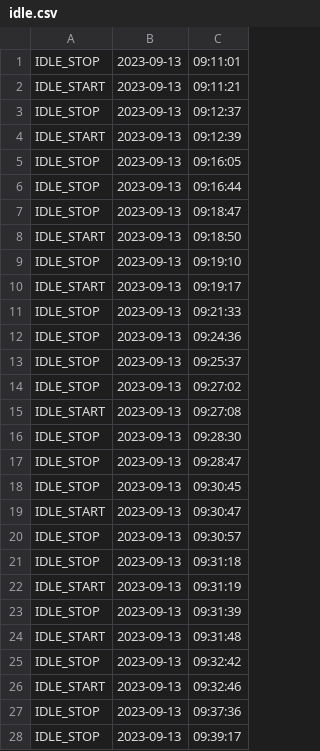
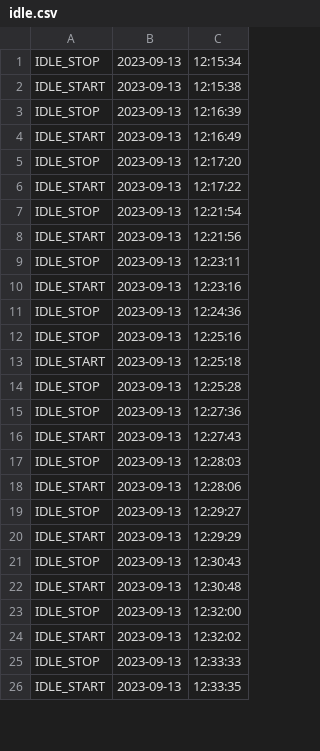
Before and after one commit to Marksuuuu/EEMS_IOT, a CSV file: data/logs/idle.csv, drawn as a sheet; only a part is shown; the diff covers the shown part only.

```diff
--- a/data/logs/idle.csv
+++ b/data/logs/idle.csv
@@ -1,28 +1,26 @@
-IDLE_STOP,2023-09-13,09:11:01
-IDLE_START,2023-09-13,09:11:21
-IDLE_STOP,2023-09-13,09:12:37
-IDLE_START,2023-09-13,09:12:39
-IDLE_STOP,2023-09-13,09:16:05
-IDLE_STOP,2023-09-13,09:16:44
-IDLE_STOP,2023-09-13,09:18:47
-IDLE_START,2023-09-13,09:18:50
-IDLE_STOP,2023-09-13,09:19:10
-IDLE_START,2023-09-13,09:19:17
-IDLE_STOP,2023-09-13,09:21:33
-IDLE_STOP,2023-09-13,09:24:36
-IDLE_STOP,2023-09-13,09:25:37
-IDLE_STOP,2023-09-13,09:27:02
-IDLE_START,2023-09-13,09:27:08
-IDLE_STOP,2023-09-13,09:28:30
-IDLE_STOP,2023-09-13,09:28:47
-IDLE_STOP,2023-09-13,09:30:45
-IDLE_START,2023-09-13,09:30:47
-IDLE_STOP,2023-09-13,09:30:57
-IDLE_STOP,2023-09-13,09:31:18
-IDLE_START,2023-09-13,09:31:19
-IDLE_STOP,2023-09-13,09:31:39
-IDLE_START,2023-09-13,09:31:48
-IDLE_STOP,2023-09-13,09:32:42
-IDLE_START,2023-09-13,09:32:46
-IDLE_STOP,2023-09-13,09:37:36
-IDLE_STOP,2023-09-13,09:39:17
+IDLE_STOP,2023-09-13,12:15:34
+IDLE_START,2023-09-13,12:15:38
+IDLE_STOP,2023-09-13,12:16:39
+IDLE_START,2023-09-13,12:16:49
+IDLE_STOP,2023-09-13,12:17:20
+IDLE_START,2023-09-13,12:17:22
+IDLE_STOP,2023-09-13,12:21:54
+IDLE_START,2023-09-13,12:21:56
+IDLE_STOP,2023-09-13,12:23:11
+IDLE_START,2023-09-13,12:23:16
+IDLE_STOP,2023-09-13,12:24:36
+IDLE_STOP,2023-09-13,12:25:16
+IDLE_START,2023-09-13,12:25:18
+IDLE_STOP,2023-09-13,12:25:28
+IDLE_STOP,2023-09-13,12:27:36
+IDLE_START,2023-09-13,12:27:43
+IDLE_STOP,2023-09-13,12:28:03
+IDLE_START,2023-09-13,12:28:06
+IDLE_STOP,2023-09-13,12:29:27
+IDLE_START,2023-09-13,12:29:29
+IDLE_STOP,2023-09-13,12:30:43
+IDLE_START,2023-09-13,12:30:48
+IDLE_STOP,2023-09-13,12:32:00
+IDLE_START,2023-09-13,12:32:02
+IDLE_STOP,2023-09-13,12:33:33
+IDLE_START,2023-09-13,12:33:35
```
Also changed, not shown: 8 removed rows and 14 edited cells elsewhere in this file, data/time.csv, 29 other files.
